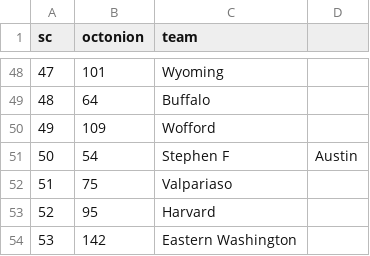
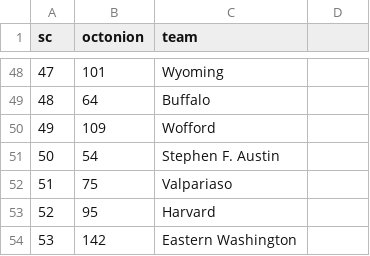
Before and after one commit to octonion/basketball, a CSV file: ncaa_sr/tournament/selection_rankings.csv, drawn as a sheet; only a part is shown, gaps mark what is left out.

Commit message:
Typo.

```diff
--- a/ncaa_sr/tournament/selection_rankings.csv
+++ b/ncaa_sr/tournament/selection_rankings.csv
@@ -50,3 +50,3 @@ sc,octonion,team
 49,109,Wofford
-50,54,Stephen F,Austin
+50,54,Stephen F. Austin
 51,75,Valpariaso
```
